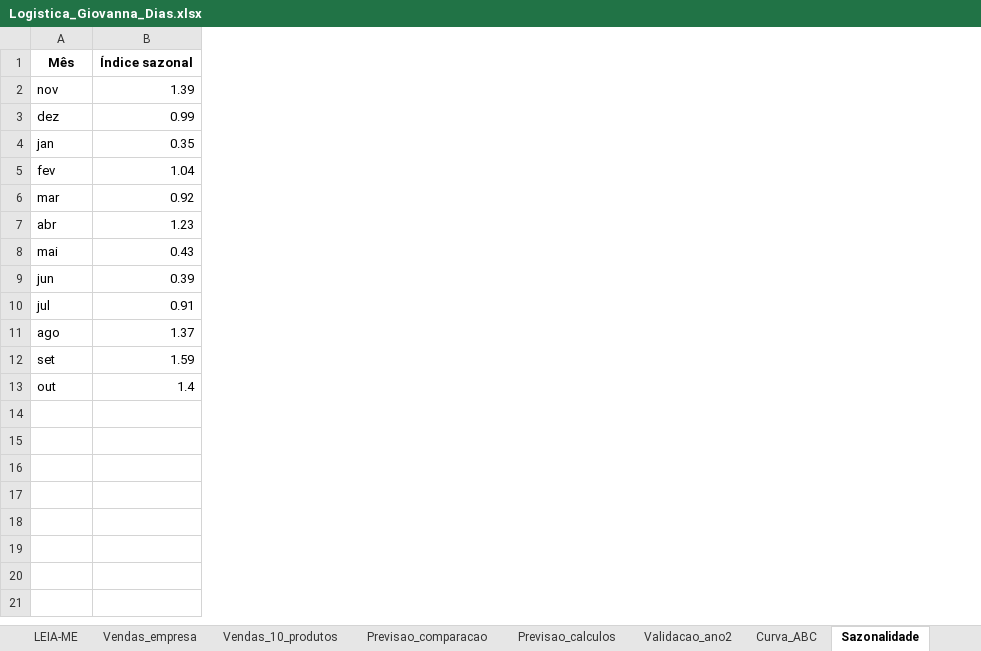
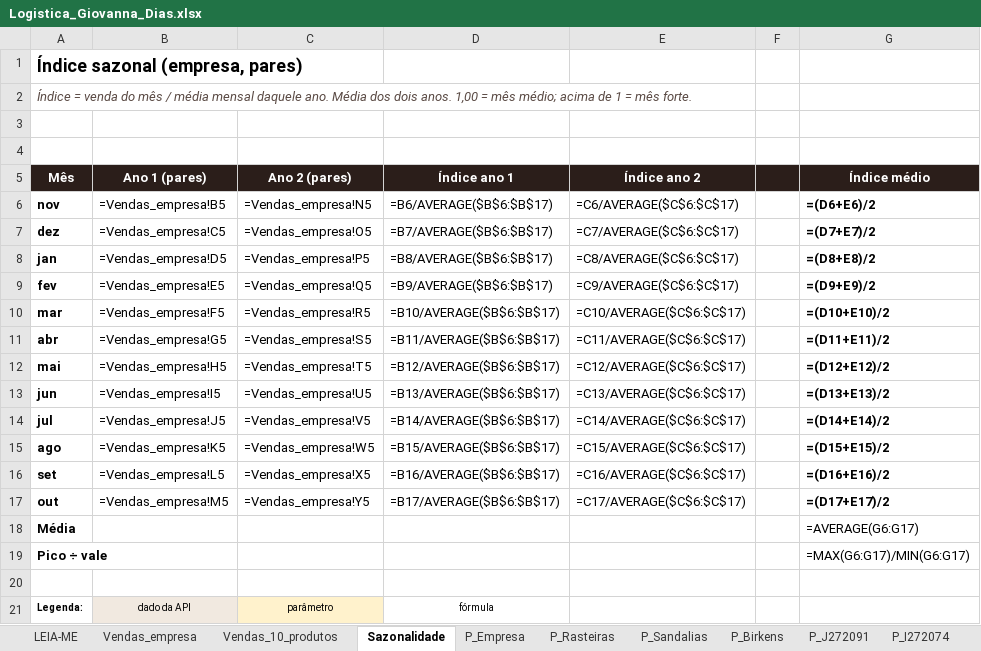
Before and after one commit to andremelillo/logistica-giovanna-dias, an Excel workbook: Logistica_Giovanna_Dias.xlsx, sheet Sazonalidade, drawn as a sheet; values as stored, in another font and other column widths than the file's, no borders; formulas without a stored value are shown as written; charts and pictures not drawn; removed rows and columns are numbered as before the commit, all else as after; the diff names each change by its address in the sheet, - before the commit and + after, or states it on an @@ line.

Commit message:
Revisão 24/11: planilha com fórmulas, PP do site igual à planilha, textos corrigidos

```diff
--- a/Logistica_Giovanna_Dias.xlsx (sheet Sazonalidade)
+++ b/Logistica_Giovanna_Dias.xlsx (sheet Sazonalidade)
-sheet tab: Previsao_calculos
+sheet tab: P_Empresa
-sheet tab: Previsao_comparacao
+sheet tab: P_Rasteiras
+sheet tab: P_Sandalias
+sheet tab: P_Birkens
+sheet tab: P_J272091
+sheet tab: P_I272074
@@ sheet tab order changed: LEIA-ME | Vendas_empresa | Vendas_10_produtos | Sazonalidade | P_Empresa | P_Rasteiras | P_Sandalias | P_Birkens | P_J272091 | P_I272074 @@
-column B (Índice sazonal), rows 2-13: 1.39 | 0.99 | 0.35 | 1.04 | 0.92 | 1.23 | 0.43 | 0.39 | 0.91 | 1.37 | 1.59 | 1.4
+column B (Ano 1 (pares)), rows 6-17: =Vendas_empresa!B5 | =Vendas_empresa!C5 | =Vendas_empresa!D5 | =Vendas_empresa!E5 | =Vendas_empresa!F5 | =Vendas_empresa!G5 | =Vendas_empresa!H5 | =Vendas_empresa!I5 | =Vendas_empresa!J5 | =Vendas_empresa!K5 | =Vendas_empresa!L5 | =Vendas_empresa!M5
+column C (Ano 2 (pares)), rows 6-17: =Vendas_empresa!N5 | =Vendas_empresa!O5 | =Vendas_empresa!P5 | =Vendas_empresa!Q5 | =Vendas_empresa!R5 | =Vendas_empresa!S5 | =Vendas_empresa!T5 | =Vendas_empresa!U5 | =Vendas_empresa!V5 | =Vendas_empresa!W5 | =Vendas_empresa!X5 | =Vendas_empresa!Y5
+column D (Índice ano 1), rows 6-17: =B6/AVERAGE($B$6:$B$17) | =B7/AVERAGE($B$6:$B$17) | =B8/AVERAGE($B$6:$B$17) | =B9/AVERAGE($B$6:$B$17) | =B10/AVERAGE($B$6:$B$17) | =B11/AVERAGE($B$6:$B$17) | =B12/AVERAGE($B$6:$B$17) | =B13/AVERAGE($B$6:$B$17) | =B14/AVERAGE($B$6:$B$17) | =B15/AVERAGE($B$6:$B$17) | =B16/AVERAGE($B$6:$B$17) | =B17/AVERAGE($B$6:$B$17)
+column E (Índice ano 2), rows 6-17: =C6/AVERAGE($C$6:$C$17) | =C7/AVERAGE($C$6:$C$17) | =C8/AVERAGE($C$6:$C$17) | =C9/AVERAGE($C$6:$C$17) | =C10/AVERAGE($C$6:$C$17) | =C11/AVERAGE($C$6:$C$17) | =C12/AVERAGE($C$6:$C$17) | =C13/AVERAGE($C$6:$C$17) | =C14/AVERAGE($C$6:$C$17) | =C15/AVERAGE($C$6:$C$17) | =C16/AVERAGE($C$6:$C$17) | =C17/AVERAGE($C$6:$C$17)
+column F, empty
+column G (Índice médio), rows 6-17: =(D6+E6)/2 | =(D7+E7)/2 | =(D8+E8)/2 | =(D9+E9)/2 | =(D10+E10)/2 | =(D11+E11)/2 | =(D12+E12)/2 | =(D13+E13)/2 | =(D14+E14)/2 | =(D15+E15)/2 | =(D16+E16)/2 | =(D17+E17)/2
+row 1: Índice sazonal (empresa, pares)
+row 2: Índice = venda do mês / média mensal daquele ano. Média dos dois anos. 1,00 = mês médio; acima de 1 = mês forte.
+row 3: (empty)
+row 4: (empty)
@@ A5 fill: none → #2B1E1A, text colour: black → #FFFFFF @@
-A6:A17 bold: off
+A6:A17 bold: on
+row 18: Média |  |  |  |  |  | =AVERAGE(G6:G17)
+row 19: Pico ÷ vale |  |  |  |  |  | =MAX(G6:G17)/MIN(G6:G17)
+row 20: (empty)
+row 21: Legenda: | dado da API | parâmetro | fórmula
```
Also changed, not shown: sheet P_Empresa, sheet Validacao_ano2, sheet Curva_ABC, sheet Vendas_empresa, sheet Ponto_de_pedido, sheet Vendas_10_produtos, 3 more sheets, other sheet tabs, charts or pictures, 2 other files.
